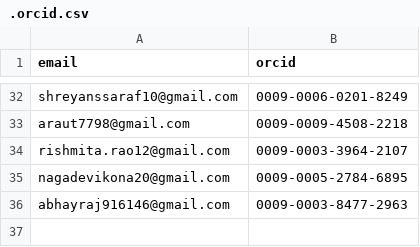
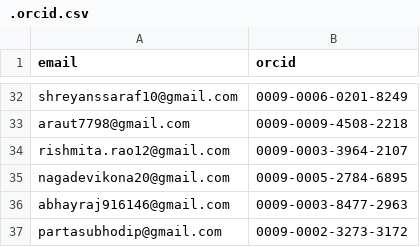
Before and after one commit to tardis-sn/tardis, a CSV file: .orcid.csv, drawn as a sheet; only a part is shown, gaps mark what is left out.

```diff
--- a/.orcid.csv
+++ b/.orcid.csv
@@ -36 +36,2 @@ nagadevikona20@gmail.com,0009-0005-2784-6895
 abhayraj916146@gmail.com,0009-0003-8477-2963
+partasubhodip@gmail.com,0009-0002-3273-3172
```
Also changed, not shown: 6 other files.
